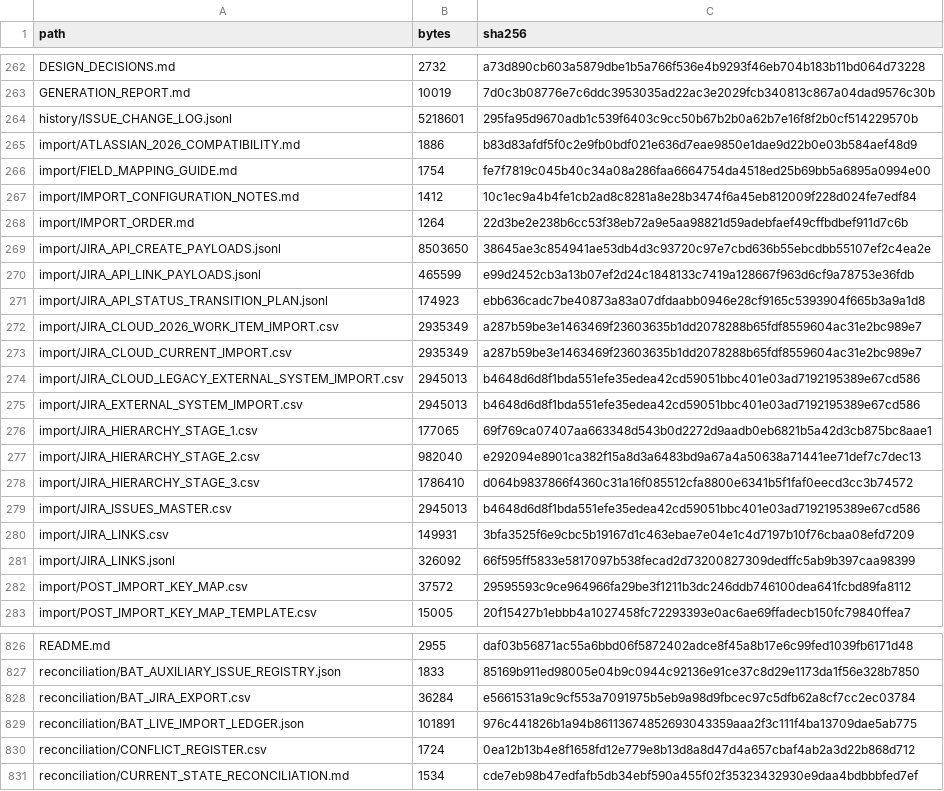
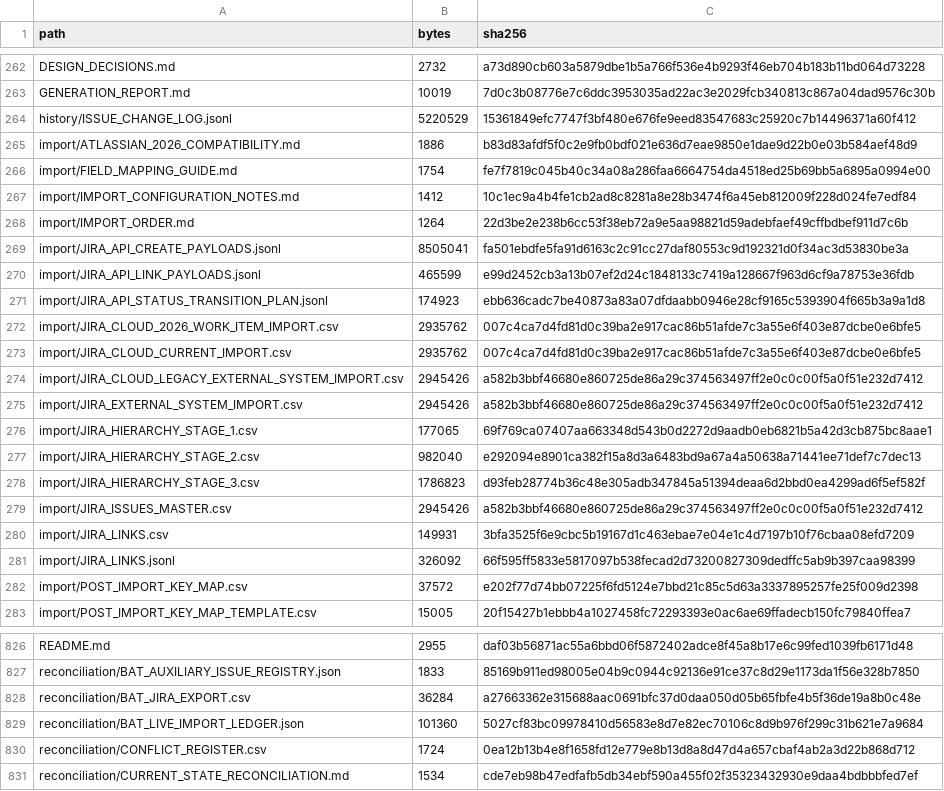
Before and after one commit to KevinSGarrett/BatteredAggieSyndrome, a CSV file: jira/validation/JIRA_FILE_MANIFEST.csv, drawn as a sheet; only a part is shown, gaps mark what is left out; the diff covers the shown part only.

```diff
--- a/jira/validation/JIRA_FILE_MANIFEST.csv
+++ b/jira/validation/JIRA_FILE_MANIFEST.csv
@@ -263,3 +263,3 @@ DESIGN_DECISIONS.md,2732,a73d890cb603a5879dbe1b5a766f536e4b9293f46eb704b183b11bd
 GENERATION_REPORT.md,10019,7d0c3b08776e7c6ddc3953035ad22ac3e2029fcb340813c867a04dad9576c30b
-history/ISSUE_CHANGE_LOG.jsonl,5218601,295fa95d9670adb1c539f6403c9cc50b67b2b0a62b7e16f8f2b0cf514229570b
+history/ISSUE_CHANGE_LOG.jsonl,5220529,15361849efc7747f3bf480e676fe9eed83547683c25920c7b14496371a60f412
 import/ATLASSIAN_2026_COMPATIBILITY.md,1886,b83d83afdf5f0c2e9fb0bdf021e636d7eae9850e1dae9d22b0e03b584aef48d9
@@ -268,16 +268,16 @@ import/IMPORT_CONFIGURATION_NOTES.md,1412,10c1ec9a4b4fe1cb2ad8c8281a8e28b3474f6a
 import/IMPORT_ORDER.md,1264,22d3be2e238b6cc53f38eb72a9e5aa98821d59adebfaef49cffbdbef911d7c6b
-import/JIRA_API_CREATE_PAYLOADS.jsonl,8503650,38645ae3c854941ae53db4d3c93720c97e7cbd636b55ebcdbb55107ef2c4ea2e
+import/JIRA_API_CREATE_PAYLOADS.jsonl,8505041,fa501ebdfe5fa91d6163c2c91cc27daf80553c9d192321d0f34ac3d53830be3a
 import/JIRA_API_LINK_PAYLOADS.jsonl,465599,e99d2452cb3a13b07ef2d24c1848133c7419a128667f963d6cf9a78753e36fdb
 import/JIRA_API_STATUS_TRANSITION_PLAN.jsonl,174923,ebb636cadc7be40873a83a07dfdaabb0946e28cf9165c5393904f665b3a9a1d8
-import/JIRA_CLOUD_2026_WORK_ITEM_IMPORT.csv,2935349,a287b59be3e1463469f23603635b1dd2078288b65fdf8559604ac31e2bc989e7
-import/JIRA_CLOUD_CURRENT_IMPORT.csv,2935349,a287b59be3e1463469f23603635b1dd2078288b65fdf8559604ac31e2bc989e7
-import/JIRA_CLOUD_LEGACY_EXTERNAL_SYSTEM_IMPORT.csv,2945013,b4648d6d8f1bda551efe35edea42cd59051bbc401e03ad7192195389e67cd586
-import/JIRA_EXTERNAL_SYSTEM_IMPORT.csv,2945013,b4648d6d8f1bda551efe35edea42cd59051bbc401e03ad7192195389e67cd586
+import/JIRA_CLOUD_2026_WORK_ITEM_IMPORT.csv,2935762,007c4ca7d4fd81d0c39ba2e917cac86b51afde7c3a55e6f403e87dcbe0e6bfe5
+import/JIRA_CLOUD_CURRENT_IMPORT.csv,2935762,007c4ca7d4fd81d0c39ba2e917cac86b51afde7c3a55e6f403e87dcbe0e6bfe5
+import/JIRA_CLOUD_LEGACY_EXTERNAL_SYSTEM_IMPORT.csv,2945426,a582b3bbf46680e860725de86a29c374563497ff2e0c0c00f5a0f51e232d7412
+import/JIRA_EXTERNAL_SYSTEM_IMPORT.csv,2945426,a582b3bbf46680e860725de86a29c374563497ff2e0c0c00f5a0f51e232d7412
 import/JIRA_HIERARCHY_STAGE_1.csv,177065,69f769ca07407aa663348d543b0d2272d9aadb0eb6821b5a42d3cb875bc8aae1
 import/JIRA_HIERARCHY_STAGE_2.csv,982040,e292094e8901ca382f15a8d3a6483bd9a67a4a50638a71441ee71def7c7dec13
-import/JIRA_HIERARCHY_STAGE_3.csv,1786410,d064b9837866f4360c31a16f085512cfa8800e6341b5f1faf0eecd3cc3b74572
-import/JIRA_ISSUES_MASTER.csv,2945013,b4648d6d8f1bda551efe35edea42cd59051bbc401e03ad7192195389e67cd586
+import/JIRA_HIERARCHY_STAGE_3.csv,1786823,d93feb28774b36c48e305adb347845a51394deaa6d2bbd0ea4299ad6f5ef582f
+import/JIRA_ISSUES_MASTER.csv,2945426,a582b3bbf46680e860725de86a29c374563497ff2e0c0c00f5a0f51e232d7412
 import/JIRA_LINKS.csv,149931,3bfa3525f6e9cbc5b19167d1c463ebae7e04e1c4d7197b10f76cbaa08efd7209
 import/JIRA_LINKS.jsonl,326092,66f595ff5833e5817097b538fecad2d73200827309dedffc5ab9b397caa98399
-import/POST_IMPORT_KEY_MAP.csv,37572,29595593c9ce964966fa29be3f1211b3dc246ddb746100dea641fcbd89fa8112
+import/POST_IMPORT_KEY_MAP.csv,37572,e202f77d74bb07225f6fd5124e7bbd21c85c5d63a3337895257fe25f009d2398
 import/POST_IMPORT_KEY_MAP_TEMPLATE.csv,15005,20f15427b1ebbb4a1027458fc72293393e0ac6ae69ffadecb150fc79840ffea7
@@ -827,4 +827,4 @@ README.md,2955,daf03b56871ac55a6bbd06f5872402adce8f45a8b17e6c99fed1039fb6171d48
 reconciliation/BAT_AUXILIARY_ISSUE_REGISTRY.json,1833,85169b911ed98005e04b9c0944c92136e91ce37c8d29e1173da1f56e328b7850
-reconciliation/BAT_JIRA_EXPORT.csv,36284,e5661531a9c9cf553a7091975b5eb9a98d9fbcec97c5dfb62a8cf7cc2ec03784
-reconciliation/BAT_LIVE_IMPORT_LEDGER.json,101891,976c441826b1a94b86113674852693043359aaa2f3c111f4ba13709dae5ab775
+reconciliation/BAT_JIRA_EXPORT.csv,36284,a27663362e315688aac0691bfc37d0daa050d05b65fbfe4b5f36de19a8b0c48e
+reconciliation/BAT_LIVE_IMPORT_LEDGER.json,101360,5027cf83bc09978410d56583e8d7e82ec70106c8d9b976f299c31b621e7a9684
 reconciliation/CONFLICT_REGISTER.csv,1724,0ea12b13b4e8f1658fd12e779e8b13d8a8d47d4a657cbaf4ab2a3d22b868d712
```
Also changed, not shown: 16 edited cells elsewhere in this file, 36 other files.
